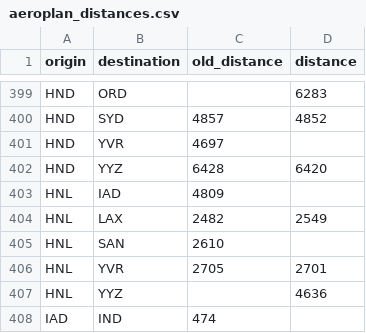
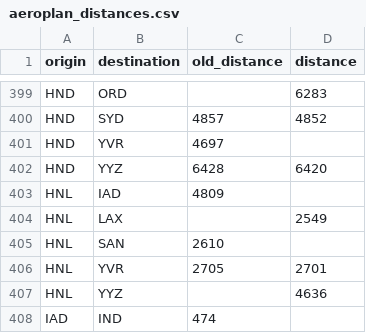
Before and after one commit to cowtool-llc/ac-sqd, a CSV file: src/main/resources/aeroplan_distances.csv, drawn as a sheet; only a part is shown, gaps mark what is left out.

Commit message:
Remove old incorrect HNL-LAX value

```diff
--- a/src/main/resources/aeroplan_distances.csv
+++ b/src/main/resources/aeroplan_distances.csv
@@ -403,3 +403,3 @@ HND,YYZ,6428,6420
 HNL,IAD,4809,
-HNL,LAX,2482,2549
+HNL,LAX,,2549
 HNL,SAN,2610,
```
